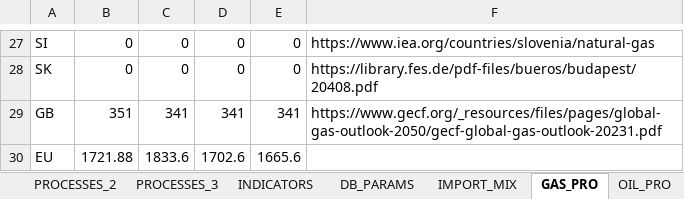
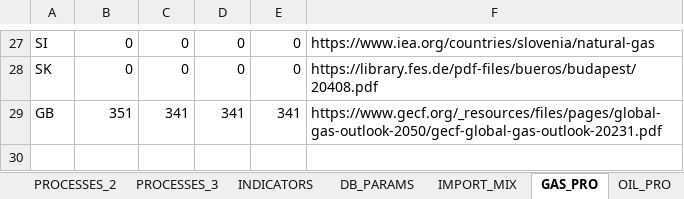
Before and after one commit to UmairTareen/pypsa-eur, an Excel workbook: SEPIA/SEPIA_config.xlsx, sheet GAS_PRO, drawn as a sheet; only a part is shown, gaps mark what is left out; values as stored, in another font and other column widths than the file's, no borders; the diff names each change by its address in the sheet, - before the commit and + after, or states it on an @@ line.

```diff
--- a/SEPIA/SEPIA_config.xlsx (sheet GAS_PRO)
+++ b/SEPIA/SEPIA_config.xlsx (sheet GAS_PRO)
-row 30: EU | 1721.88 | 1833.6 | 1702.6 | 1665.6
```
Also changed, not shown: sheet OIL_PRO, 5 other files.
